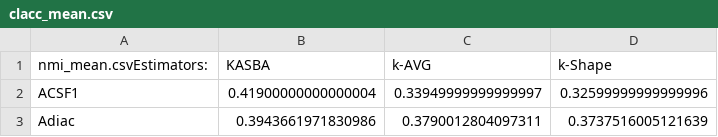
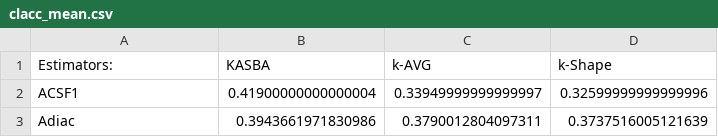
Before and after one commit to time-series-machine-learning/kasba-clustering-2026, a CSV file: results/combined/k-shape-compare/clacc_mean.csv, drawn as a sheet; only a part is shown.

```diff
--- a/results/combined/k-shape-compare/clacc_mean.csv
+++ b/results/combined/k-shape-compare/clacc_mean.csv
@@ -1,2 +1,2 @@
-nmi_mean.csvEstimators:,KASBA,k-AVG,k-Shape
+Estimators:,KASBA,k-AVG,k-Shape
 ACSF1,0.41900000000000004,0.33949999999999997,0.32599999999999996
```
Also changed, not shown: results/combined/k-shape-compare/ami_mean.csv.
